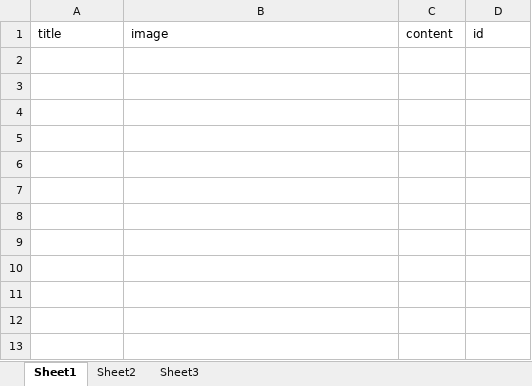
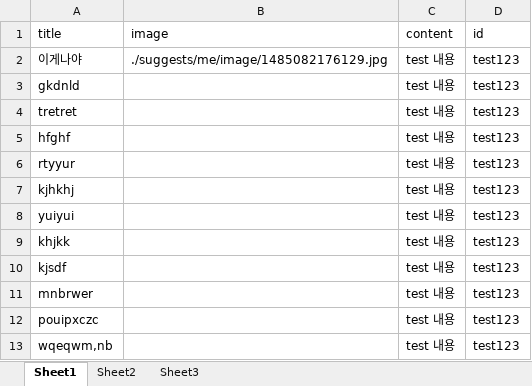
Before and after one commit to kim-1210/USG_CAPSTON, an Excel workbook: suggests/me/suggest.xlsx, sheet Sheet1, drawn as a sheet; values as stored, in another font and other column widths than the file's, no borders; the diff names each change by its address in the sheet, - before the commit and + after, or states it on an @@ line.

```diff
--- a/suggests/me/suggest.xlsx (sheet Sheet1)
+++ b/suggests/me/suggest.xlsx (sheet Sheet1)
+row 2: 이게나야 | ./suggests/me/image/1485082176129.jpg | test 내용 | test123
+row 3: gkdnld |  | test 내용 | test123
+row 4: tretret |  | test 내용 | test123
+row 5: hfghf |  | test 내용 | test123
+row 6: rtyyur |  | test 내용 | test123
+row 7: kjhkhj |  | test 내용 | test123
+row 8: yuiyui |  | test 내용 | test123
+row 9: khjkk |  | test 내용 | test123
+row 10: kjsdf |  | test 내용 | test123
+row 11: mnbrwer |  | test 내용 | test123
+row 12: pouipxczc |  | test 내용 | test123
+row 13: wqeqwm,nb |  | test 내용 | test123
```
Also changed, not shown: 9 other files.
